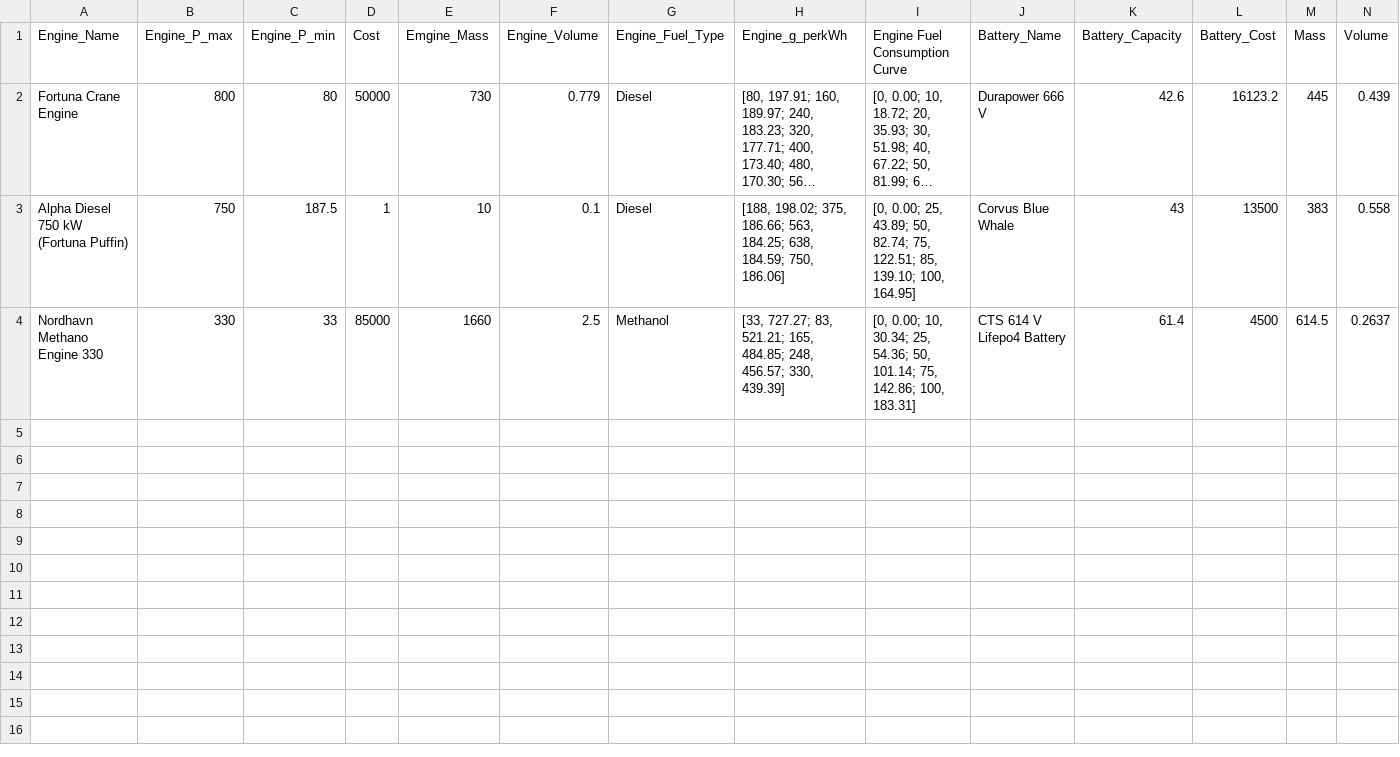
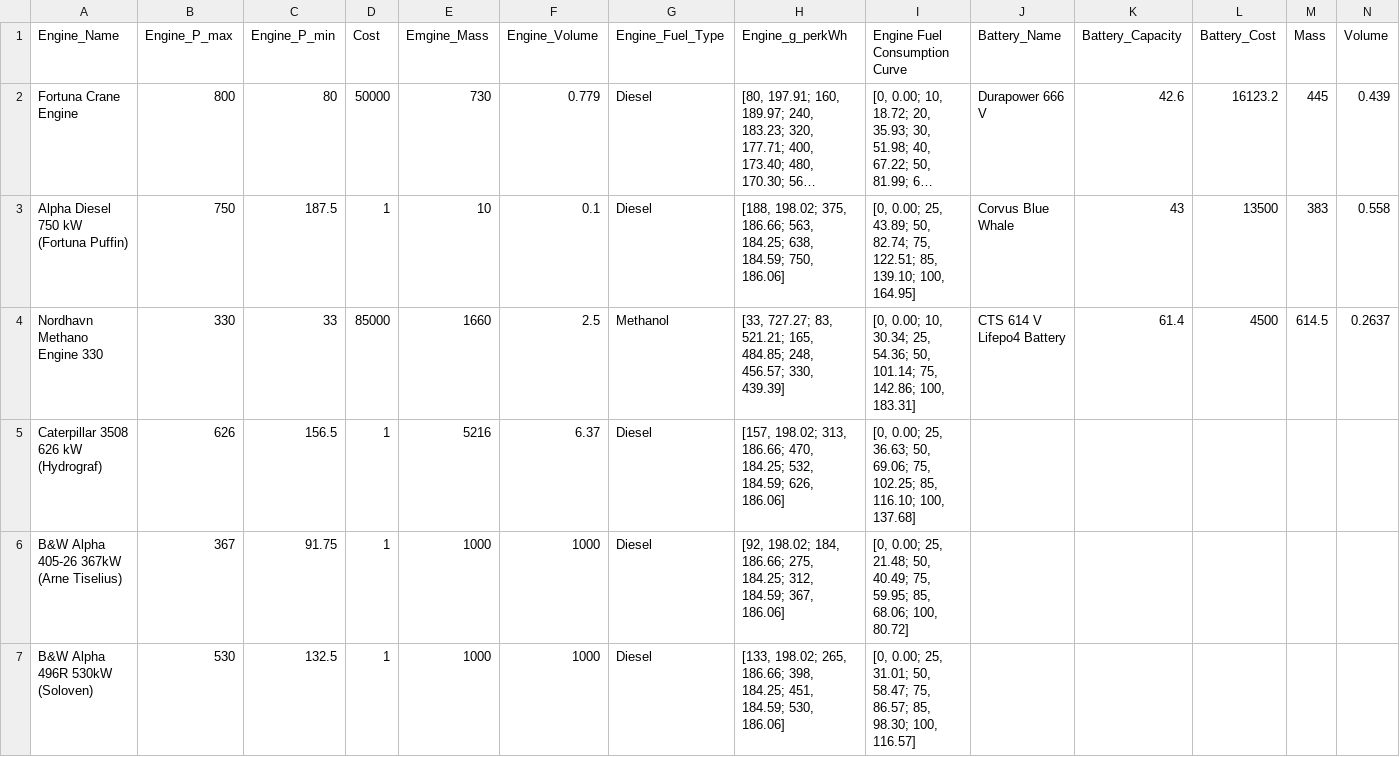
Before and after one commit to TonyNMS/sequential_batch_simulator, a CSV file: seq_batch_simulatior/src/assets/temp_db_assets/simple_db_with_bsfc.csv, drawn as a sheet; only a part is shown; long unchanged cells end in …; rows hold the shown columns only; the diff names each change by its address in the sheet, - before the commit and + after, or states it on an @@ line.

```diff
--- a/seq_batch_simulatior/src/assets/temp_db_assets/simple_db_with_bsfc.csv
+++ b/seq_batch_simulatior/src/assets/temp_db_assets/simple_db_with_bsfc.csv
+row 5: Caterpillar 3508 626 kW (Hydrograf) | 626 | 156.5 | 1 | 5216 | 6.37 | Diesel | [157, 198.02; 313, 186.66; 470, 184.25; 532, 184.59; 626, 186.06] | [0, 0.00; 25, 36.63; 50, 69.06; 75, 102.25; 85, 116.10; 100, 137.68]
+row 6: B&W Alpha 405-26 367kW (Arne Tiselius) | 367 | 91.75 | 1 | 1000 | 1000 | Diesel | [92, 198.02; 184, 186.66; 275, 184.25; 312, 184.59; 367, 186.06] | [0, 0.00; 25, 21.48; 50, 40.49; 75, 59.95; 85, 68.06; 100, 80.72]
+row 7: B&W Alpha 496R 530kW (Soloven) | 530 | 132.5 | 1 | 1000 | 1000 | Diesel | [133, 198.02; 265, 186.66; 398, 184.25; 451, 184.59; 530, 186.06] | [0, 0.00; 25, 31.01; 50, 58.47; 75, 86.57; 85, 98.30; 100, 116.57]
```
Also changed, not shown: omserver/omserver/src/omserver/lookup_tables/biofuel_emission_factors.csv, 2 other files.
